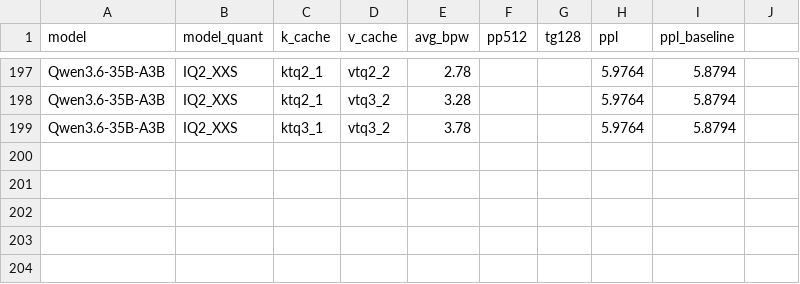
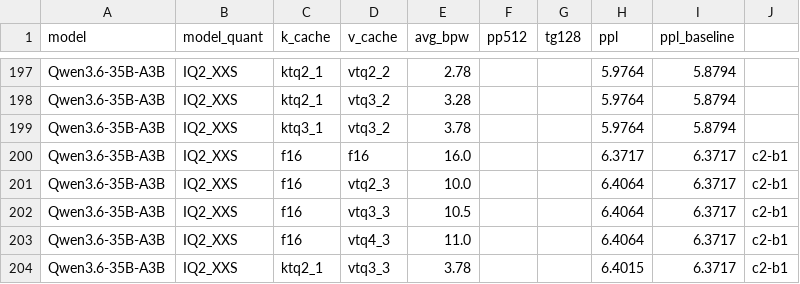
Before and after one commit to LL4nc33/llama-tq, a CSV file: bench/plots/benchmarks.csv, drawn as a sheet; only a part is shown, gaps mark what is left out; the diff names each change by its address in the sheet, - before the commit and + after, or states it on an @@ line.

Commit message:
feat(bench): VTQ_3 family + asymmetric ktq2_1+vtq3_3 measured on 35B-A3B
Real-world single-token-decode PPL (deferred-V active, -b 1 -ub 1) on
Qwen3.6-35B-A3B-UD-IQ2_XXS, wikitext-2 ctx=512 chunks=2:

  f16/f16        16.0 bpw  6.3717 ±0.76  baseline
  f16/vtq{2,3,4}_3 ~10 bpw  6.4064 ±0.76  +0.54%
  ktq2_1/vtq3_3   3.78 bpw  6.4015 ±0.77  +0.47%  ★

The asymmetric ktq2_1+vtq3_3 config at 3.78 bpw average costs only
+0.47% PPL — the cleanest production-candidate number measured to date,
combining KTQ_1 K-cache savings with the VTQ_3 outlier-sidecar V-cache.

VTQ_3 K-differentiation (K=2/3/4) collides at chunks=2 just like VTQ_2
did — same attention-absorbed mechanism. Per-element MSE drops 16x
across K but attention output is dominated by the K-shared codebook
structure. Open question: does K differentiation appear at chunks=32+?

```diff
--- a/bench/plots/benchmarks.csv
+++ b/bench/plots/benchmarks.csv
+row 200: Qwen3.6-35B-A3B | IQ2_XXS | f16 | f16 | 16.0 |  |  | 6.3717 | 6.3717 | c2-b1
+row 201: Qwen3.6-35B-A3B | IQ2_XXS | f16 | vtq2_3 | 10.0 |  |  | 6.4064 | 6.3717 | c2-b1
+row 202: Qwen3.6-35B-A3B | IQ2_XXS | f16 | vtq3_3 | 10.5 |  |  | 6.4064 | 6.3717 | c2-b1
+row 203: Qwen3.6-35B-A3B | IQ2_XXS | f16 | vtq4_3 | 11.0 |  |  | 6.4064 | 6.3717 | c2-b1
+row 204: Qwen3.6-35B-A3B | IQ2_XXS | ktq2_1 | vtq3_3 | 3.78 |  |  | 6.4015 | 6.3717 | c2-b1
```
Also changed, not shown: 1 other file.
